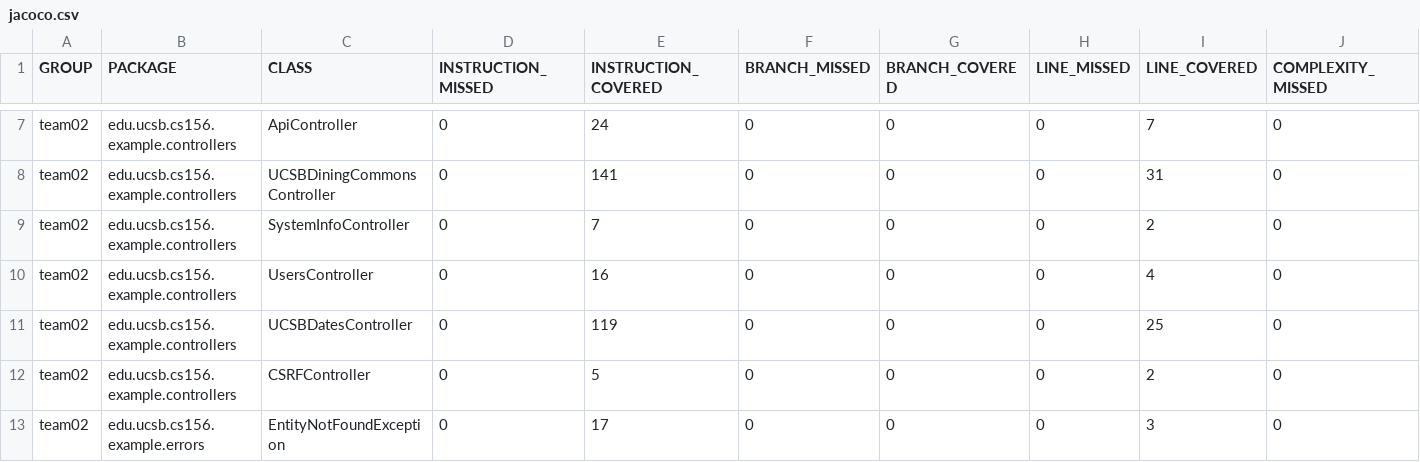
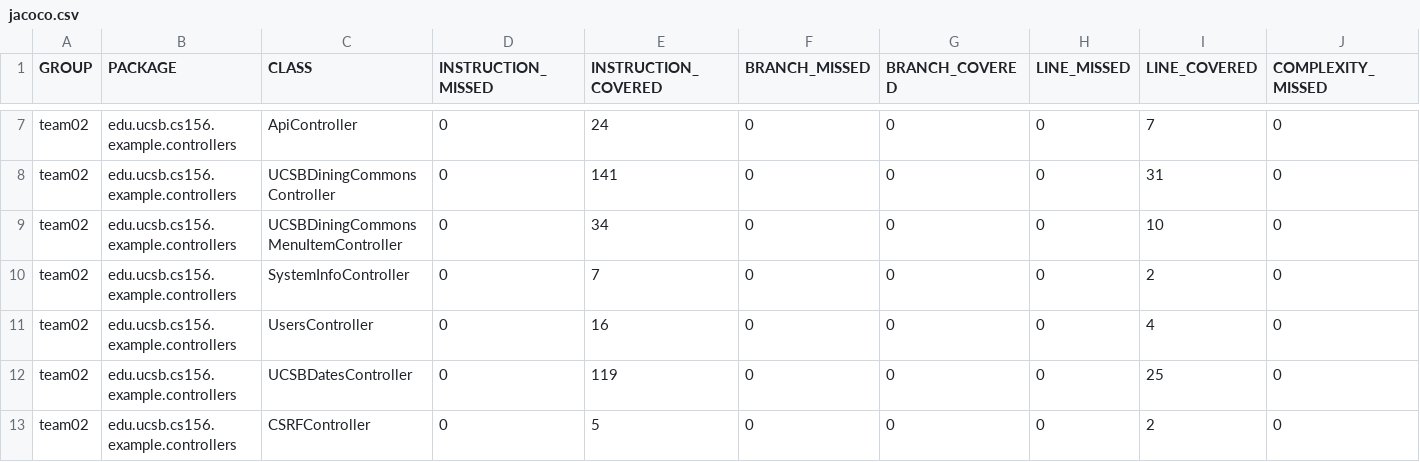
Before and after one commit to ucsb-cs156-f23/team02-f23-7pm-4, a CSV file: prs/56/jacoco/jacoco.csv, drawn as a sheet; only a part is shown, gaps mark what is left out; the shorter side is filled out with more unchanged rows; rows hold the shown columns only; the diff names each change by its address in the sheet, - before the commit and + after, or states it on an @@ line.

Commit message:
Deploying to gh-pages from @ ucsb-cs156-f23/team02-f23-7pm-4@b1fe4e54f51dc172c30e42408a83572273f2fd51 🚀

```diff
--- a/prs/56/jacoco/jacoco.csv
+++ b/prs/56/jacoco/jacoco.csv
+row 9: team02 | edu.ucsb.cs156.example.controllers | UCSBDiningCommonsMenuItemController | 0 | 34 | 0 | 0 | 0 | 10 | 0
```
Also changed, not shown: 7 other files.
